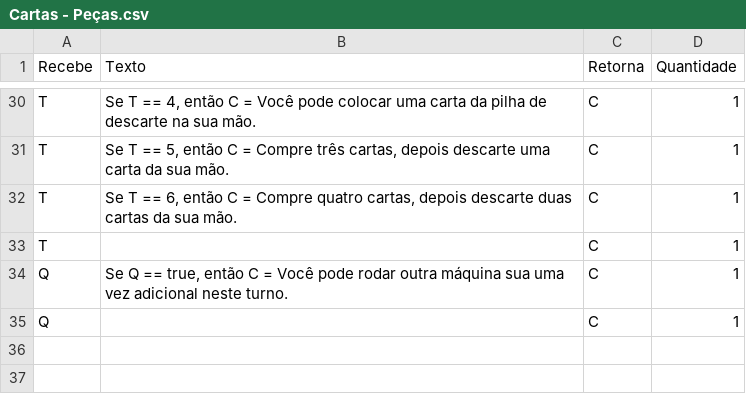
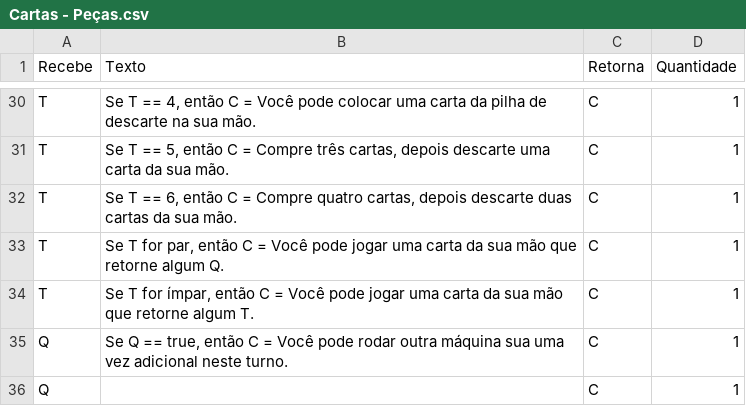
Before and after one commit to AlexandreNasajon/Machine-Game, a CSV file: Cartas - Peças.csv, drawn as a sheet; only a part is shown, gaps mark what is left out.

Commit message:
Update Cartas - Peças.csv

```diff
--- a/Cartas - Peças.csv
+++ b/Cartas - Peças.csv
@@ -32,3 +32,4 @@ T,"Se T == 5, então C = Compre três cartas, depois descarte uma carta da sua m
 T,"Se T == 6, então C = Compre quatro cartas, depois descarte duas cartas da sua mão.",C,1
-T,"",C,1
+T,"Se T for par, então C = Você pode jogar uma carta da sua mão que retorne algum Q.",C,1
+T,"Se T for ímpar, então C = Você pode jogar uma carta da sua mão que retorne algum T.",C,1
 Q,"Se Q == true, então C = Você pode rodar outra máquina sua uma vez adicional neste turno.",C,1
```
